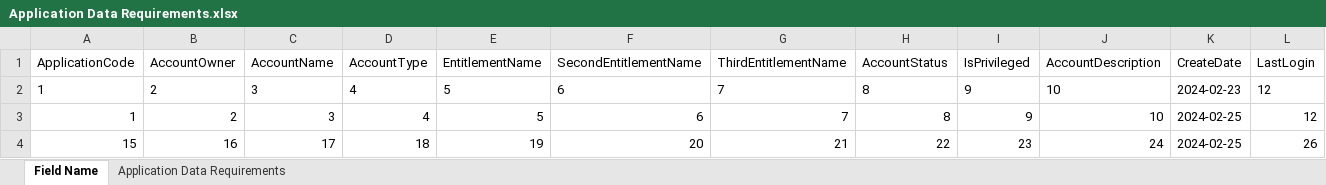
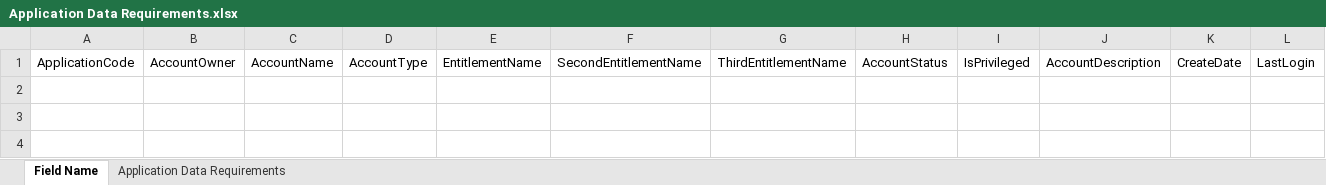
Before and after one commit to TaakJ/convert_files, an Excel workbook: export/Application Data Requirements.xlsx, sheet Field Name, drawn as a sheet; only a part is shown; values as stored, in another font and other column widths than the file's, no borders; rows hold the shown columns only; the diff names each change by its address in the sheet, - before the commit and + after, or states it on an @@ line.

```diff
--- a/export/Application Data Requirements.xlsx (sheet Field Name)
+++ b/export/Application Data Requirements.xlsx (sheet Field Name)
-row 2: 1 | 2 | 3 | 4 | 5 | 6 | 7 | 8 | 9 | 10 | 2024-02-23 | 12
-row 3: 1 | 2 | 3 | 4 | 5 | 6 | 7 | 8 | 9 | 10 | 2024-02-25 | 12
-row 4: 15 | 16 | 17 | 18 | 19 | 20 | 21 | 22 | 23 | 24 | 2024-02-25 | 26
```
Also changed, not shown: 4 other files.
